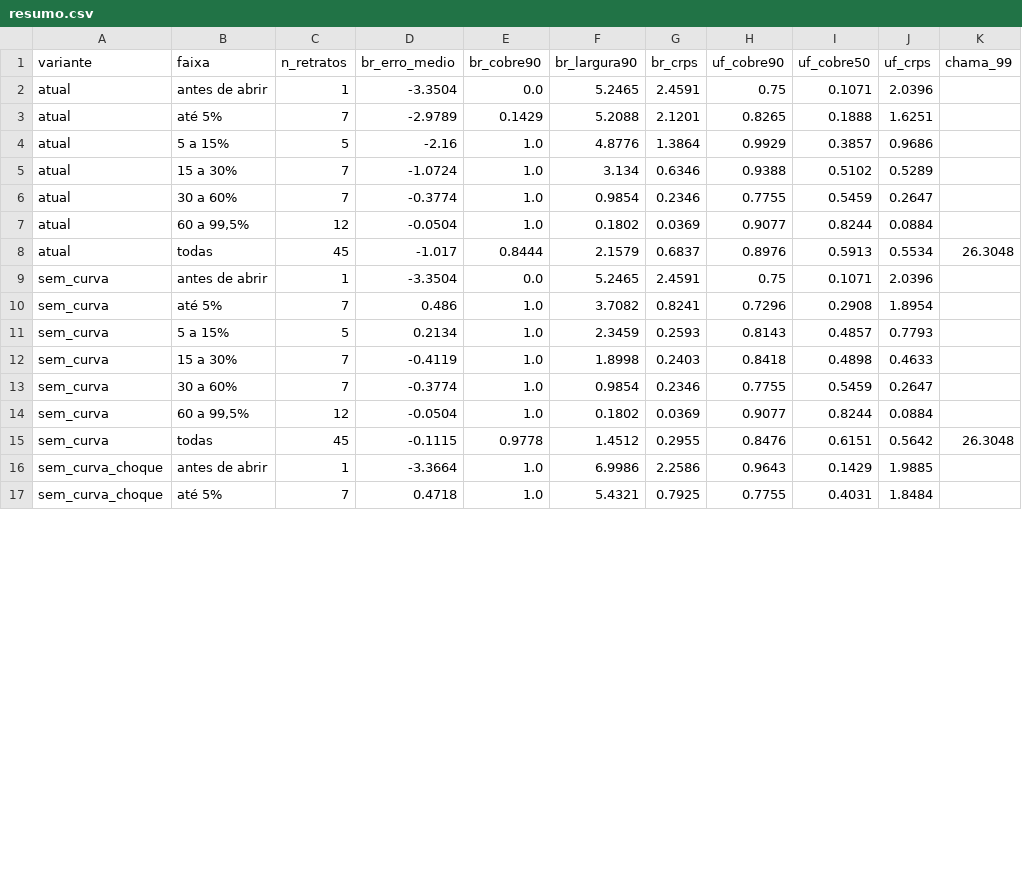
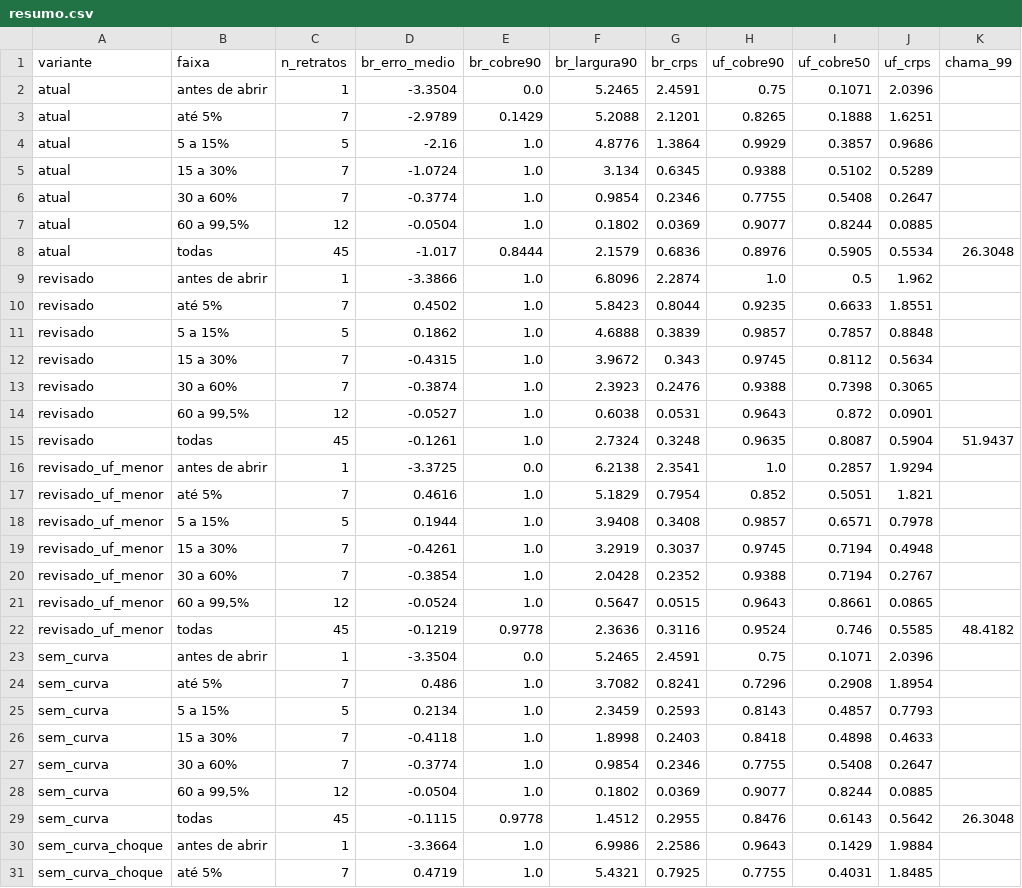
Before and after one commit to TiagoCAAmorim/eleicoes, a CSV file: resultados/rejogo-2026/resumo.csv, drawn as a sheet; only a part is shown; the diff covers the shown part only.

```diff
--- a/resultados/rejogo-2026/resumo.csv
+++ b/resultados/rejogo-2026/resumo.csv
@@ -4,6 +4,20 @@ atual,até 5%,7,-2.9789,0.1429,5.2088,2.1201,0.8265,0.1888,1.6251,
 atual,5 a 15%,5,-2.16,1.0,4.8776,1.3864,0.9929,0.3857,0.9686,
-atual,15 a 30%,7,-1.0724,1.0,3.134,0.6346,0.9388,0.5102,0.5289,
-atual,30 a 60%,7,-0.3774,1.0,0.9854,0.2346,0.7755,0.5459,0.2647,
-atual,"60 a 99,5%",12,-0.0504,1.0,0.1802,0.0369,0.9077,0.8244,0.0884,
-atual,todas,45,-1.017,0.8444,2.1579,0.6837,0.8976,0.5913,0.5534,26.3048
+atual,15 a 30%,7,-1.0724,1.0,3.134,0.6345,0.9388,0.5102,0.5289,
+atual,30 a 60%,7,-0.3774,1.0,0.9854,0.2346,0.7755,0.5408,0.2647,
+atual,"60 a 99,5%",12,-0.0504,1.0,0.1802,0.0369,0.9077,0.8244,0.0885,
+atual,todas,45,-1.017,0.8444,2.1579,0.6836,0.8976,0.5905,0.5534,26.3048
+revisado,antes de abrir,1,-3.3866,1.0,6.8096,2.2874,1.0,0.5,1.962,
+revisado,até 5%,7,0.4502,1.0,5.8423,0.8044,0.9235,0.6633,1.8551,
+revisado,5 a 15%,5,0.1862,1.0,4.6888,0.3839,0.9857,0.7857,0.8848,
+revisado,15 a 30%,7,-0.4315,1.0,3.9672,0.343,0.9745,0.8112,0.5634,
+revisado,30 a 60%,7,-0.3874,1.0,2.3923,0.2476,0.9388,0.7398,0.3065,
+revisado,"60 a 99,5%",12,-0.0527,1.0,0.6038,0.0531,0.9643,0.872,0.0901,
+revisado,todas,45,-0.1261,1.0,2.7324,0.3248,0.9635,0.8087,0.5904,51.9437
+revisado_uf_menor,antes de abrir,1,-3.3725,0.0,6.2138,2.3541,1.0,0.2857,1.9294,
+revisado_uf_menor,até 5%,7,0.4616,1.0,5.1829,0.7954,0.852,0.5051,1.821,
+revisado_uf_menor,5 a 15%,5,0.1944,1.0,3.9408,0.3408,0.9857,0.6571,0.7978,
+revisado_uf_menor,15 a 30%,7,-0.4261,1.0,3.2919,0.3037,0.9745,0.7194,0.4948,
+revisado_uf_menor,30 a 60%,7,-0.3854,1.0,2.0428,0.2352,0.9388,0.7194,0.2767,
+revisado_uf_menor,"60 a 99,5%",12,-0.0524,1.0,0.5647,0.0515,0.9643,0.8661,0.0865,
+revisado_uf_menor,todas,45,-0.1219,0.9778,2.3636,0.3116,0.9524,0.746,0.5585,48.4182
 sem_curva,antes de abrir,1,-3.3504,0.0,5.2465,2.4591,0.75,0.1071,2.0396,
@@ -11,7 +25,7 @@ sem_curva,até 5%,7,0.486,1.0,3.7082,0.8241,0.7296,0.2908,1.8954,
 sem_curva,5 a 15%,5,0.2134,1.0,2.3459,0.2593,0.8143,0.4857,0.7793,
-sem_curva,15 a 30%,7,-0.4119,1.0,1.8998,0.2403,0.8418,0.4898,0.4633,
-sem_curva,30 a 60%,7,-0.3774,1.0,0.9854,0.2346,0.7755,0.5459,0.2647,
-sem_curva,"60 a 99,5%",12,-0.0504,1.0,0.1802,0.0369,0.9077,0.8244,0.0884,
-sem_curva,todas,45,-0.1115,0.9778,1.4512,0.2955,0.8476,0.6151,0.5642,26.3048
-sem_curva_choque,antes de abrir,1,-3.3664,1.0,6.9986,2.2586,0.9643,0.1429,1.9885,
-sem_curva_choque,até 5%,7,0.4718,1.0,5.4321,0.7925,0.7755,0.4031,1.8484,
+sem_curva,15 a 30%,7,-0.4118,1.0,1.8998,0.2403,0.8418,0.4898,0.4633,
+sem_curva,30 a 60%,7,-0.3774,1.0,0.9854,0.2346,0.7755,0.5408,0.2647,
+sem_curva,"60 a 99,5%",12,-0.0504,1.0,0.1802,0.0369,0.9077,0.8244,0.0885,
+sem_curva,todas,45,-0.1115,0.9778,1.4512,0.2955,0.8476,0.6143,0.5642,26.3048
+sem_curva_choque,antes de abrir,1,-3.3664,1.0,6.9986,2.2586,0.9643,0.1429,1.9884,
+sem_curva_choque,até 5%,7,0.4719,1.0,5.4321,0.7925,0.7755,0.4031,1.8485,
```
Also changed, not shown: 11 edited cells elsewhere in this file, resultados/backtest/variantes_2022.csv, 17 other files.
